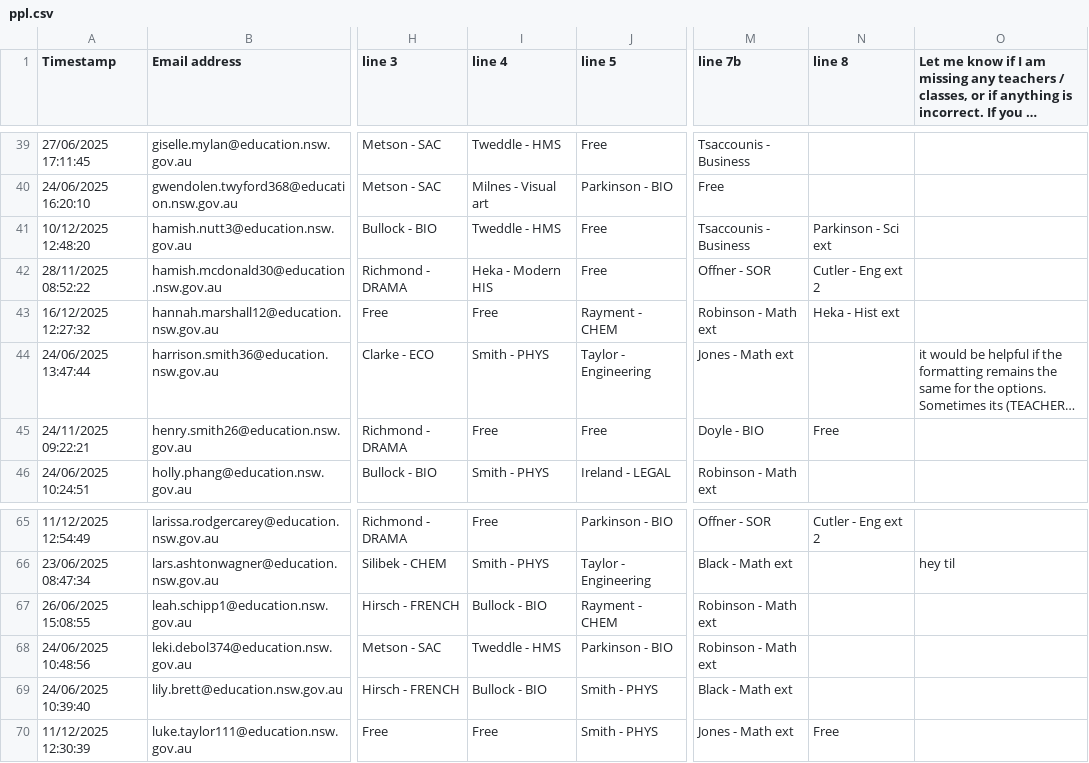
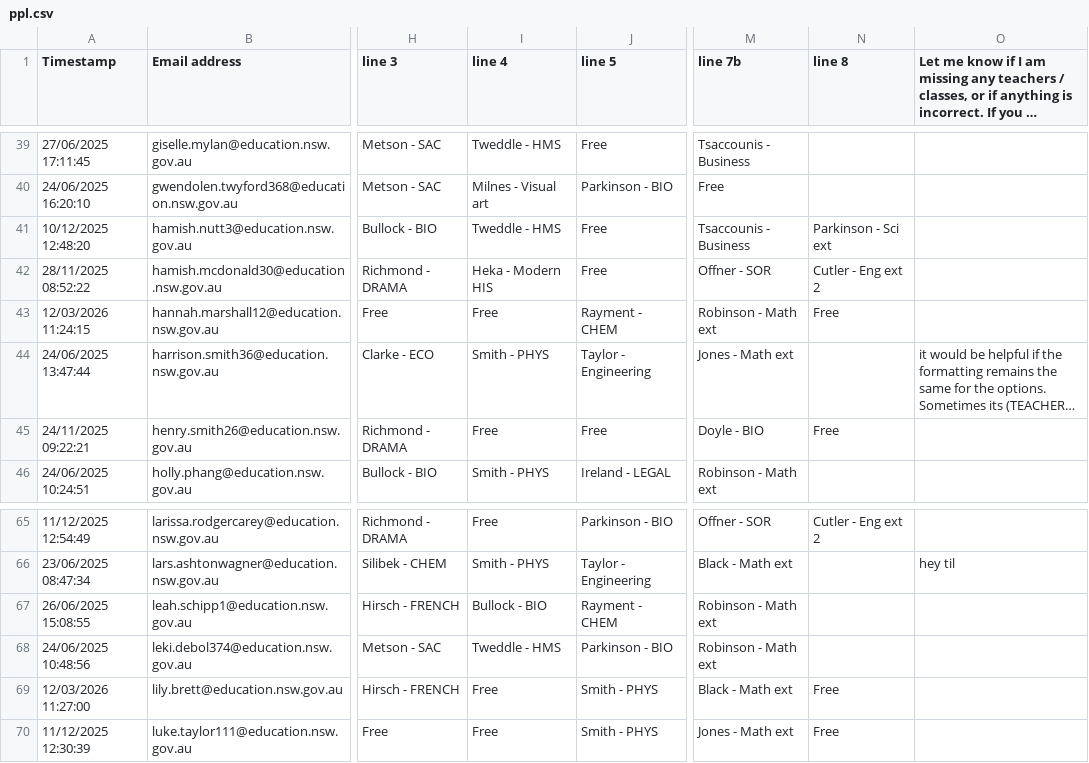
Before and after one commit to FakeTile/Subjectle, a CSV file: ppl.csv, drawn as a sheet; only a part is shown, gaps mark what is left out; long unchanged cells end in …; the diff names each change by its address in the sheet, - before the commit and + after, or states it on an @@ line.

```diff
--- a/ppl.csv
+++ b/ppl.csv
-A43 (Timestamp): 16/12/2025 12:27:32
+A43 (Timestamp): 12/03/2026 11:24:15
-N43 (line 8): Heka - Hist ext
+N43 (line 8): Free
-A69 (Timestamp): 24/06/2025 10:39:40
+A69 (Timestamp): 12/03/2026 11:27:00
-I69 (line 4): Bullock - BIO
+I69 (line 4): Free
-N69 (line 8): (empty)
+N69 (line 8): Free
```
Also changed, not shown: 2 other files.
